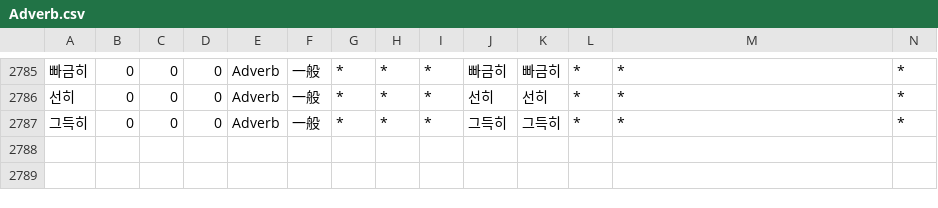
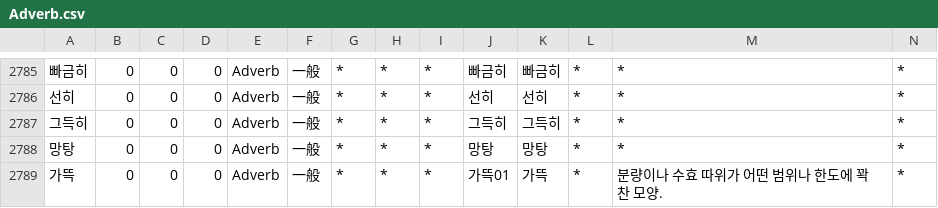
Before and after one commit to okikirmui/nkhandic, a CSV file: seed/Adverb.csv, drawn as a sheet; only a part is shown, gaps mark what is left out; rows hold the shown columns only; the diff names each change by its address in the sheet, - before the commit and + after, or states it on an @@ line.

```diff
--- a/seed/Adverb.csv
+++ b/seed/Adverb.csv
+row 2788: 망탕 | 0 | 0 | 0 | Adverb | 一般 | * | * | * | 망탕 | 망탕 | * | * | *
+row 2789: 가뜩 | 0 | 0 | 0 | Adverb | 一般 | * | * | * | 가뜩01 | 가뜩 | * | 분량이나 수효 따위가 어떤 범위나 한도에 꽉 찬 모양. | *
```
Also changed, not shown: seed/Noun.misc.csv, seed/Noun.supplement.proper.csv, 2 other files.
